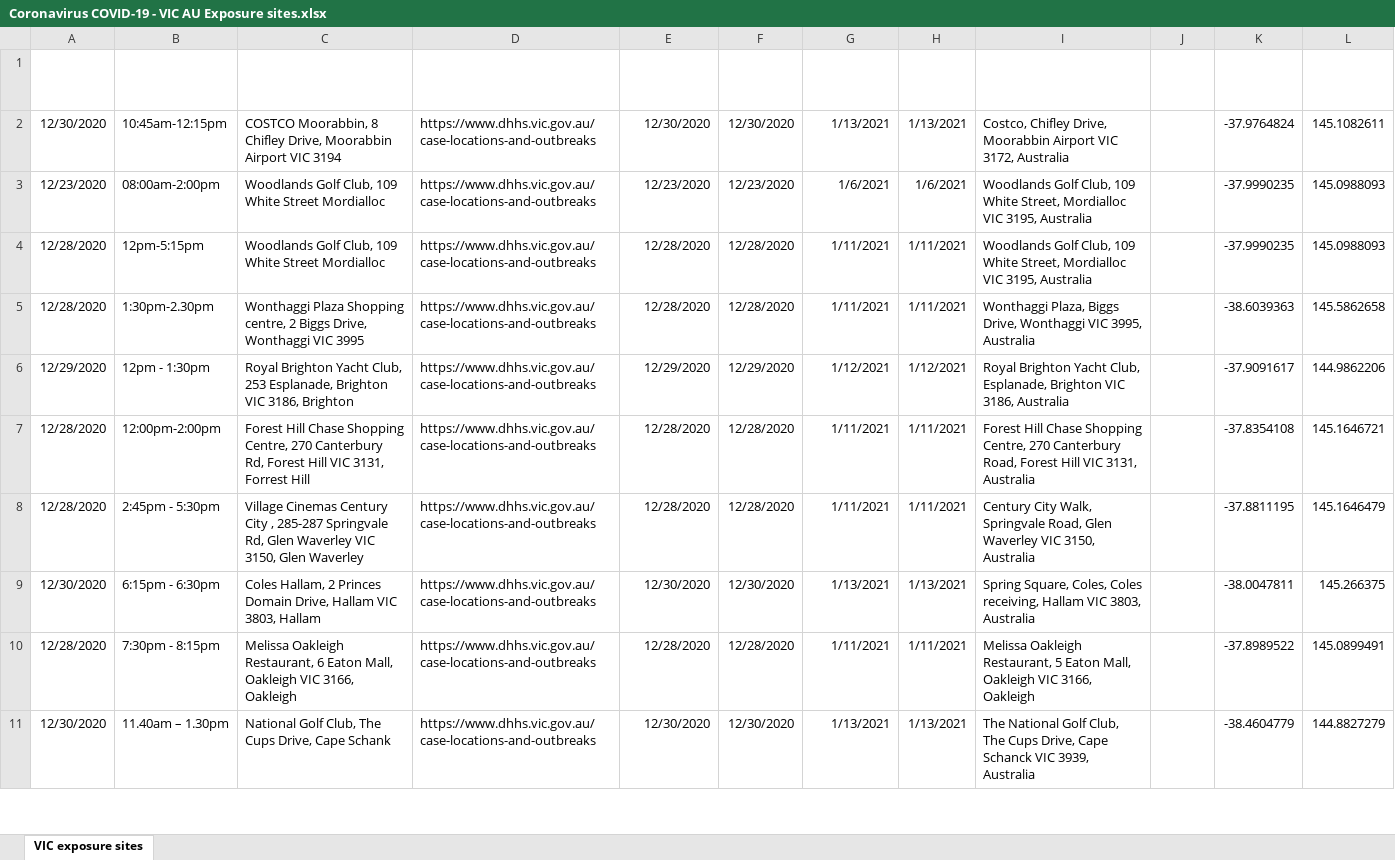
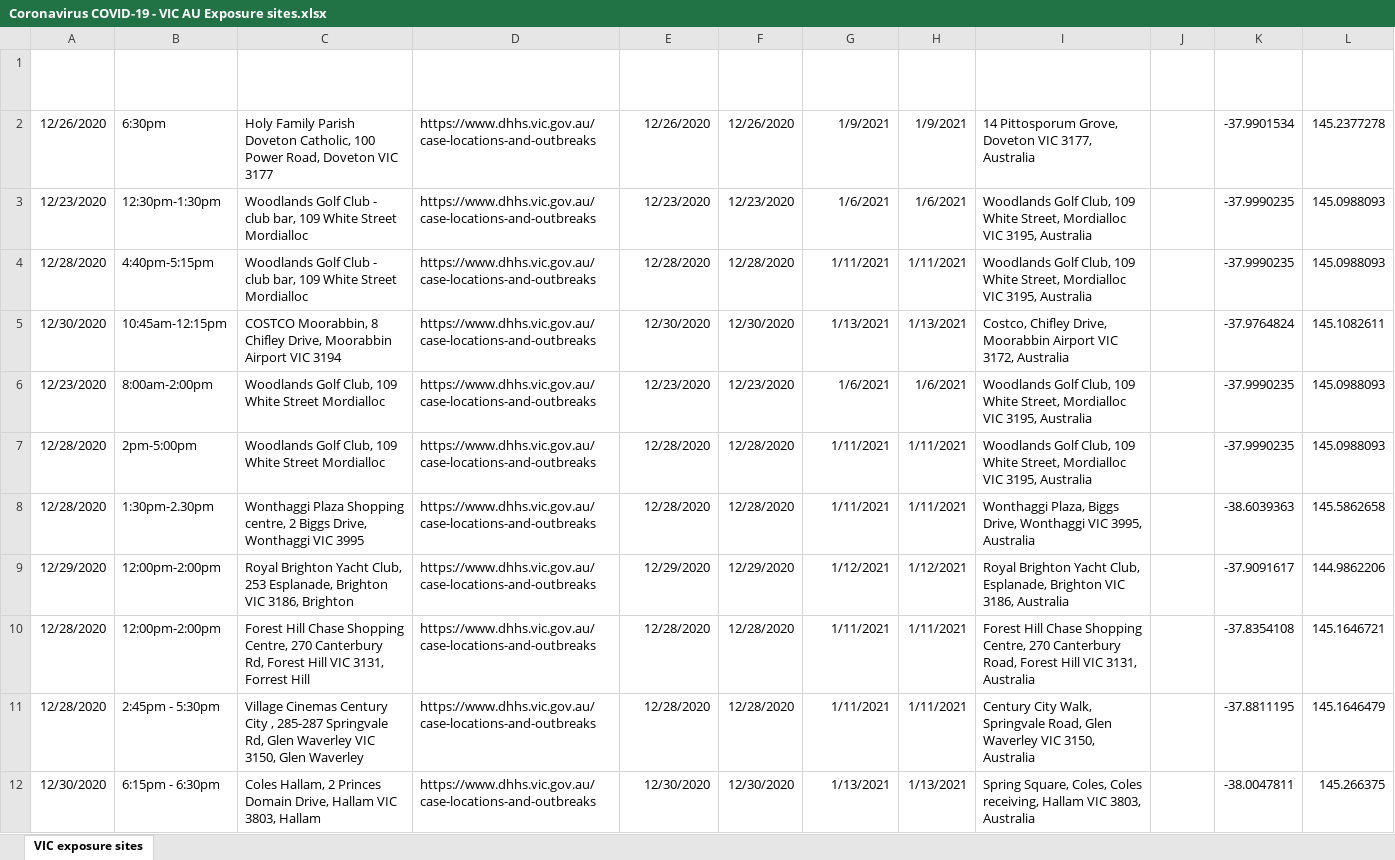
Before and after one commit to Mike-Honey/covid-19-vic-au, an Excel workbook: Coronavirus COVID-19 - VIC AU Exposure sites.xlsx, sheet VIC exposure sites, drawn as a sheet; only a part is shown; the shorter side is filled out with more unchanged rows; values as stored, in another font and other column widths than the file's, no borders; table styles not drawn; addresses are those after the commit; the diff names each change by its address in the sheet, - before the commit and + after, or states it on an @@ line.

Commit message:
Add files via upload

```diff
--- a/Coronavirus COVID-19 - VIC AU Exposure sites.xlsx (sheet VIC exposure sites)
+++ b/Coronavirus COVID-19 - VIC AU Exposure sites.xlsx (sheet VIC exposure sites)
+row 2: 12/26/2020 | 6:30pm | Holy Family Parish Doveton Catholic, 100 Power Road, Doveton VIC 3177 | https://www.dhhs.vic.gov.au/case-locations-and-outbreaks | 12/26/2020 | 12/26/2020 | 1/9/2021 | 1/9/2021 | 14 Pittosporum Grove, Doveton VIC 3177, Australia |  | -37.9901534 | 145.2377278
+row 3: 12/23/2020 | 12:30pm-1:30pm | Woodlands Golf Club - club bar, 109 White Street Mordialloc | https://www.dhhs.vic.gov.au/case-locations-and-outbreaks | 12/23/2020 | 12/23/2020 | 1/6/2021 | 1/6/2021 | Woodlands Golf Club, 109 White Street, Mordialloc VIC 3195, Australia |  | -37.9990235 | 145.0988093
+row 4: 12/28/2020 | 4:40pm-5:15pm | Woodlands Golf Club - club bar, 109 White Street Mordialloc | https://www.dhhs.vic.gov.au/case-locations-and-outbreaks | 12/28/2020 | 12/28/2020 | 1/11/2021 | 1/11/2021 | Woodlands Golf Club, 109 White Street, Mordialloc VIC 3195, Australia |  | -37.9990235 | 145.0988093
-B6 (Time): 08:00am-2:00pm
+B6 (Time): 8:00am-2:00pm
-B7 (Time): 12pm-5:15pm
+B7 (Time): 2pm-5:00pm
-B9 (Time): 12pm - 1:30pm
+B9 (Time): 12:00pm-2:00pm
```
